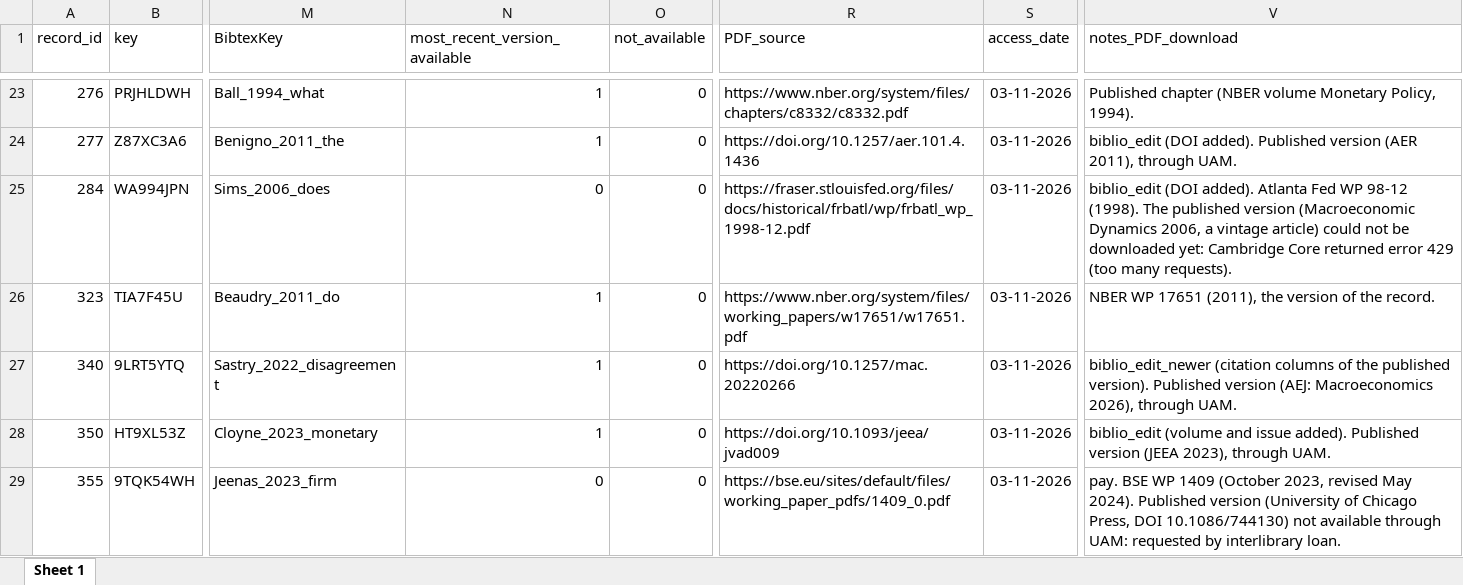
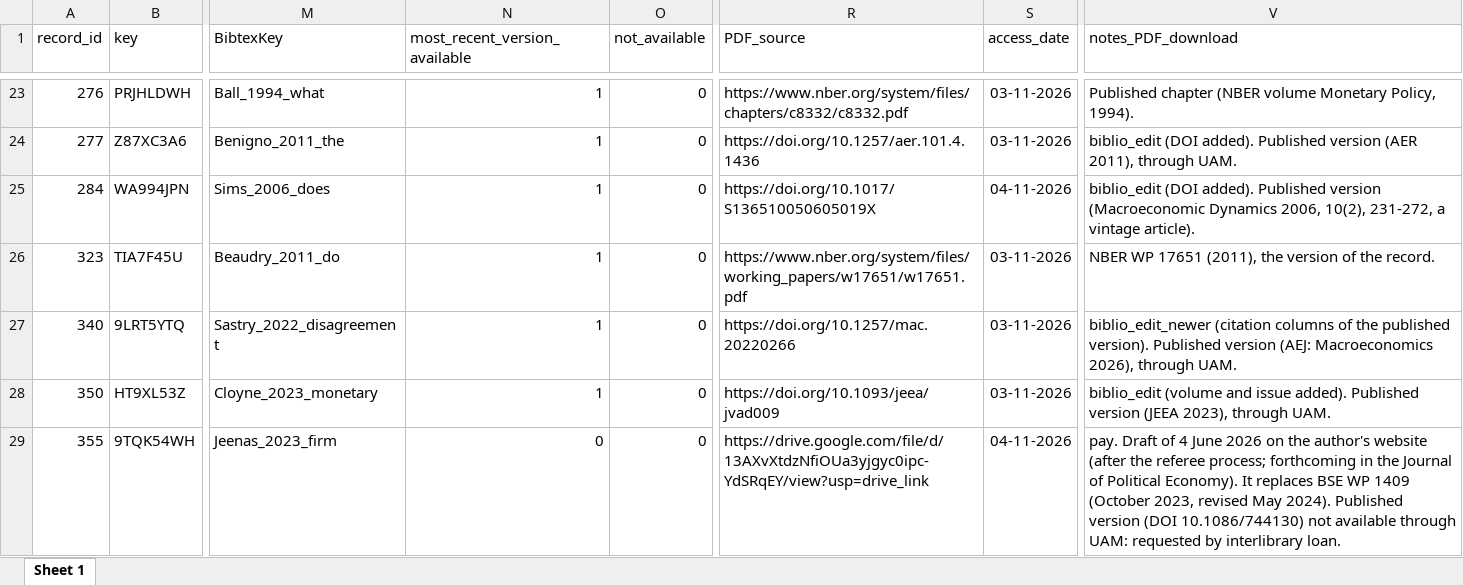
Before and after one commit to META-CMP/data, an Excel workbook: data/study_search/database_search/processed/post_AS/packages_for_full_text_download/study_set_28.xlsx, sheet Sheet 1, drawn as a sheet; only a part is shown, gaps mark what is left out; values as stored, in another font and other column widths than the file's, no borders; the diff covers the shown part only; the diff names each change by its address in the sheet, - before the commit and + after, or states it on an @@ line.

```diff
--- a/data/study_search/database_search/processed/post_AS/packages_for_full_text_download/study_set_28.xlsx (sheet Sheet 1)
+++ b/data/study_search/database_search/processed/post_AS/packages_for_full_text_download/study_set_28.xlsx (sheet Sheet 1)
-N25 (most_recent_version_available): 0
+N25 (most_recent_version_available): 1
-R25 (PDF_source): https://fraser.stlouisfed.org/files/docs/historical/frbatl/wp/frbatl_wp_1998-12.pdf
+R25 (PDF_source): https://doi.org/10.1017/S136510050605019X
-S25 (access_date): 03-11-2026
+S25 (access_date): 04-11-2026
-V25 (notes_PDF_download): …(DOI added). Atlanta Fed WP 98-12 (1998). The published version (Macroeconomic Dynamics 2006, a vintage article) could not be downloaded yet: Cambridge Core returned error 429 (too many requests).
+V25 (notes_PDF_download): …(DOI added). Published version (Macroeconomic Dynamics 2006, 10(2), 231-272, a vintage article).
-R29 (PDF_source): https://bse.eu/sites/default/files/working_paper_pdfs/1409_0.pdf
+R29 (PDF_source): https://drive.google.com/file/d/13AXvXtdzNfiOUa3yjgyc0ipc-YdSRqEY/view?usp=drive_link
-S29 (access_date): 03-11-2026
+S29 (access_date): 04-11-2026
-V29 (notes_PDF_download): pay. BSE WP 1409 (October 2023, revised May 2024). Published version (University of Chicago Press, DOI 10.1086/744130) not…
+V29 (notes_PDF_download): pay. Draft of 4 June 2026 on the author's website (after the referee process; forthcoming in the Journal of Political Economy). It replaces BSE WP 1409 (October 2023, revised May 2024). Published version (DOI 10.1086/744130) not…
```
Also changed, not shown: 8 edited cells elsewhere in this sheet.
